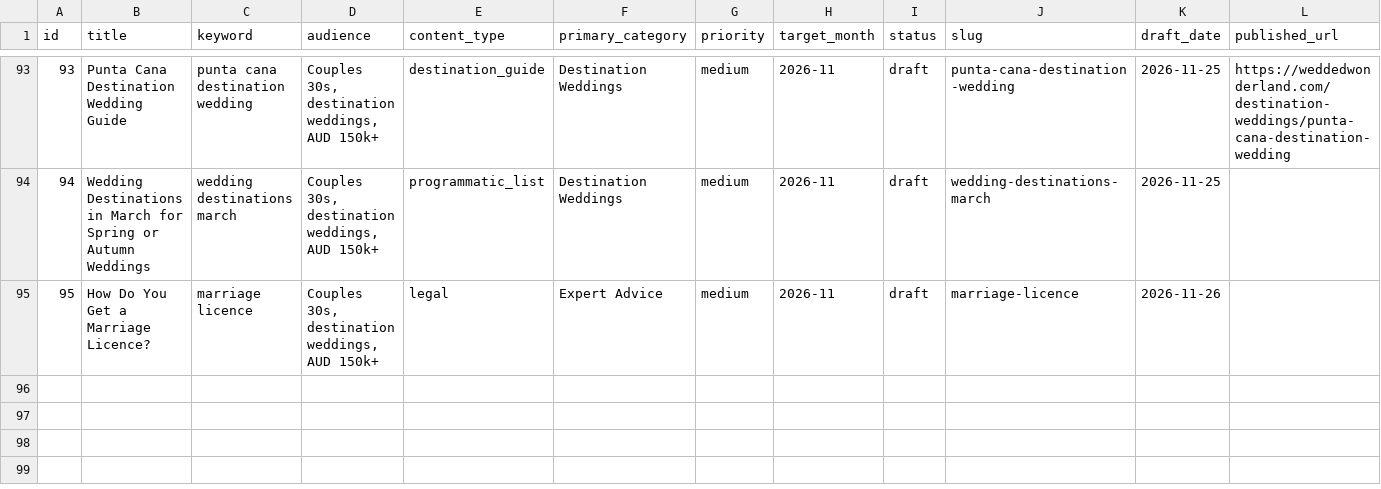
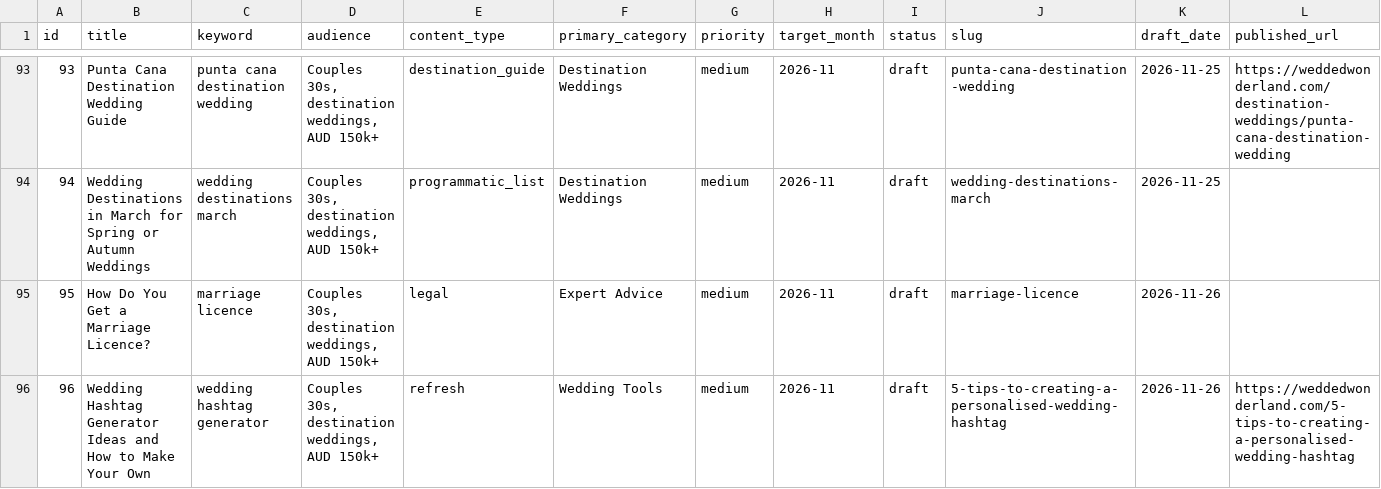
Before and after one commit to christianbraga-cpu/ForWork, a CSV file: content/calendar.csv, drawn as a sheet; only a part is shown, gaps mark what is left out; rows hold the shown columns only; the diff names each change by its address in the sheet, - before the commit and + after, or states it on an @@ line.

```diff
--- a/content/calendar.csv
+++ b/content/calendar.csv
+row 96: 96 | Wedding Hashtag Generator Ideas and How to Make Your Own | wedding hashtag generator | Couples 30s, destination weddings, AUD 150k+ | refresh | Wedding Tools | medium | 2026-11 | draft | 5-tips-to-creating-a-personalised-wedding-hashtag | 2026-11-26 | https://weddedwonderland.com/5-tips-to-creating-a-personalised-wedding-hashtag
```
Also changed, not shown: 1 other file.
